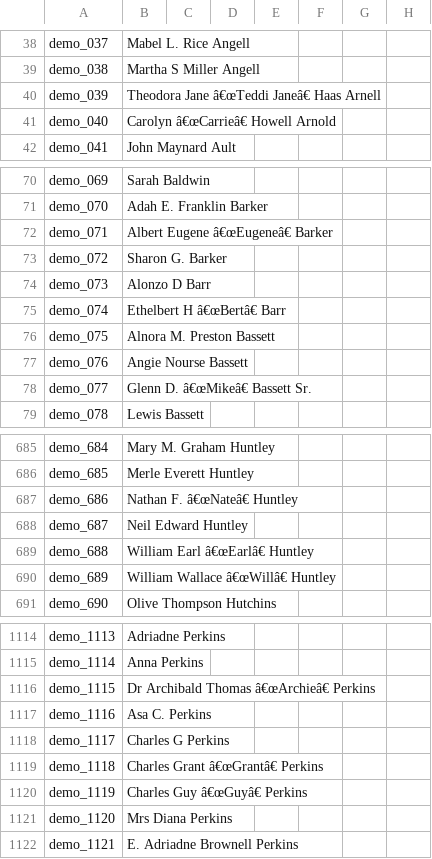
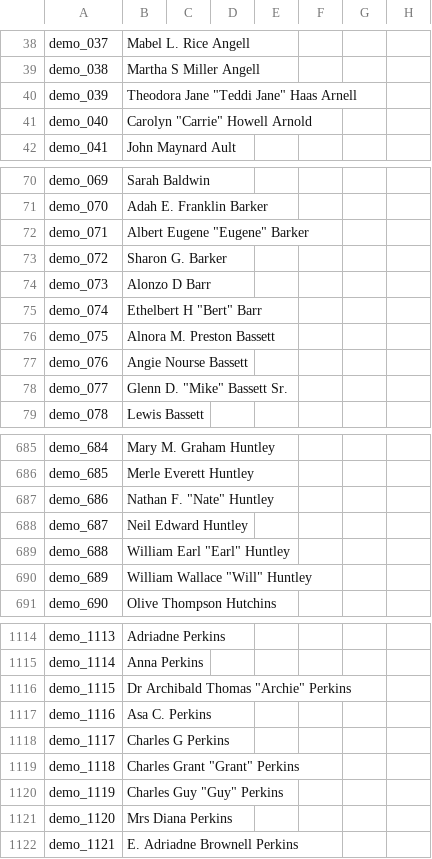
Before and after one commit to vvca315/vvc, a CSV file: _data/demo-metadata.csv, drawn as a sheet; only a part is shown, gaps mark what is left out; the diff covers the shown part only; the diff names each change by its address in the sheet, - before the commit and + after, or states it on an @@ line.

Commit message:
Add files via upload

```diff
--- a/_data/demo-metadata.csv
+++ b/_data/demo-metadata.csv
-B40: Theodora Jane â€œTeddi Janeâ€ Haas Arnell
+B40: Theodora Jane "Teddi Jane" Haas Arnell
-B41: Carolyn â€œCarrieâ€ Howell Arnold
+B41: Carolyn "Carrie" Howell Arnold
-B72: Albert Eugene â€œEugeneâ€ Barker
+B72: Albert Eugene "Eugene" Barker
-B75: Ethelbert H â€œBertâ€ Barr
+B75: Ethelbert H "Bert" Barr
-B78: Glenn D. â€œMikeâ€ Bassett Sr.
+B78: Glenn D. "Mike" Bassett Sr.
-B687: Nathan F. â€œNateâ€ Huntley
+B687: Nathan F. "Nate" Huntley
-B689: William Earl â€œEarlâ€ Huntley
+B689: William Earl "Earl" Huntley
-B690: William Wallace â€œWillâ€ Huntley
+B690: William Wallace "Will" Huntley
-B1116: Dr Archibald Thomas â€œArchieâ€ Perkins
+B1116: Dr Archibald Thomas "Archie" Perkins
-B1119: Charles Grant â€œGrantâ€ Perkins
+B1119: Charles Grant "Grant" Perkins
-B1120: Charles Guy â€œGuyâ€ Perkins
+B1120: Charles Guy "Guy" Perkins
```
Also changed, not shown: 87 edited cells elsewhere in this file.
